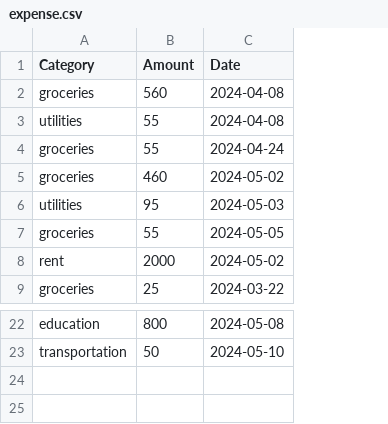
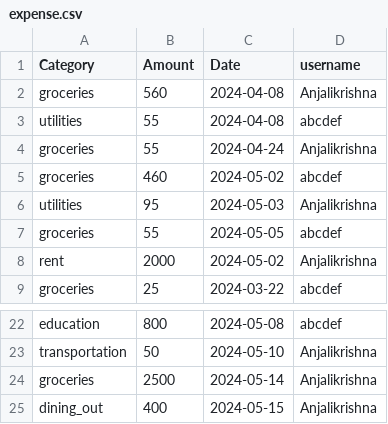
Before and after one commit to Anjali9037/MSc-Project, a CSV file: expense.csv, drawn as a sheet; only a part is shown, gaps mark what is left out; the diff names each change by its address in the sheet, - before the commit and + after, or states it on an @@ line.

```diff
--- a/expense.csv
+++ b/expense.csv
+column D (username), rows 2-9: Anjalikrishna | abcdef | Anjalikrishna | abcdef | Anjalikrishna | abcdef | Anjalikrishna | abcdef; rows 22-23: abcdef | Anjalikrishna
+row 24: groceries | 2500 | 2024-05-14 | Anjalikrishna
+row 25: dining_out | 400 | 2024-05-15 | Anjalikrishna
```
Also changed, not shown: income.csv, 5 other files.
